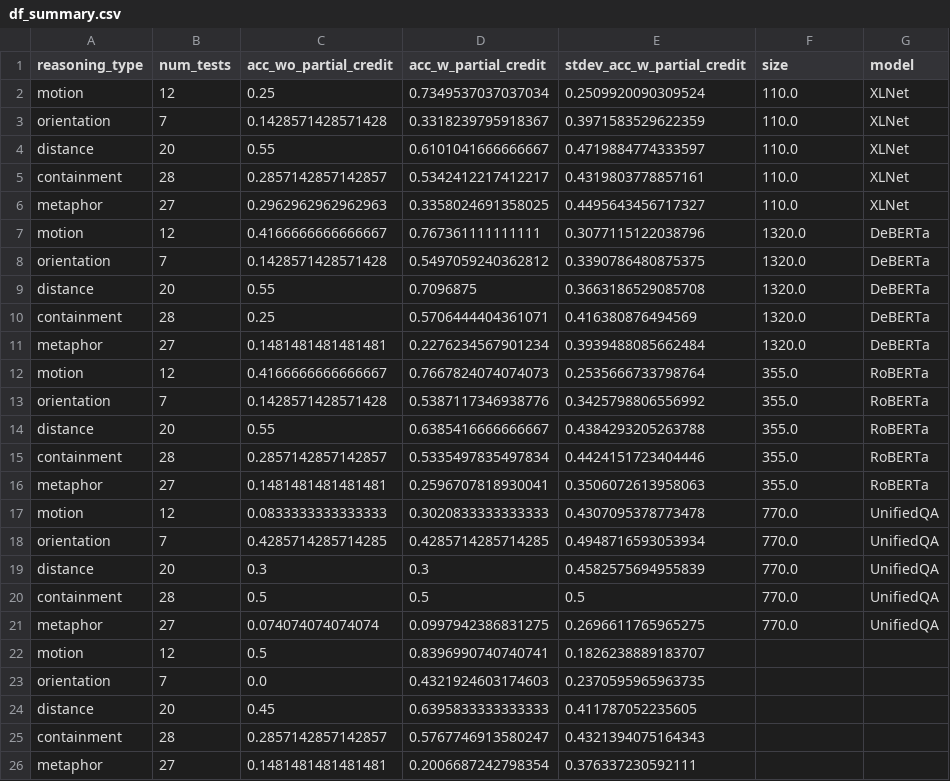
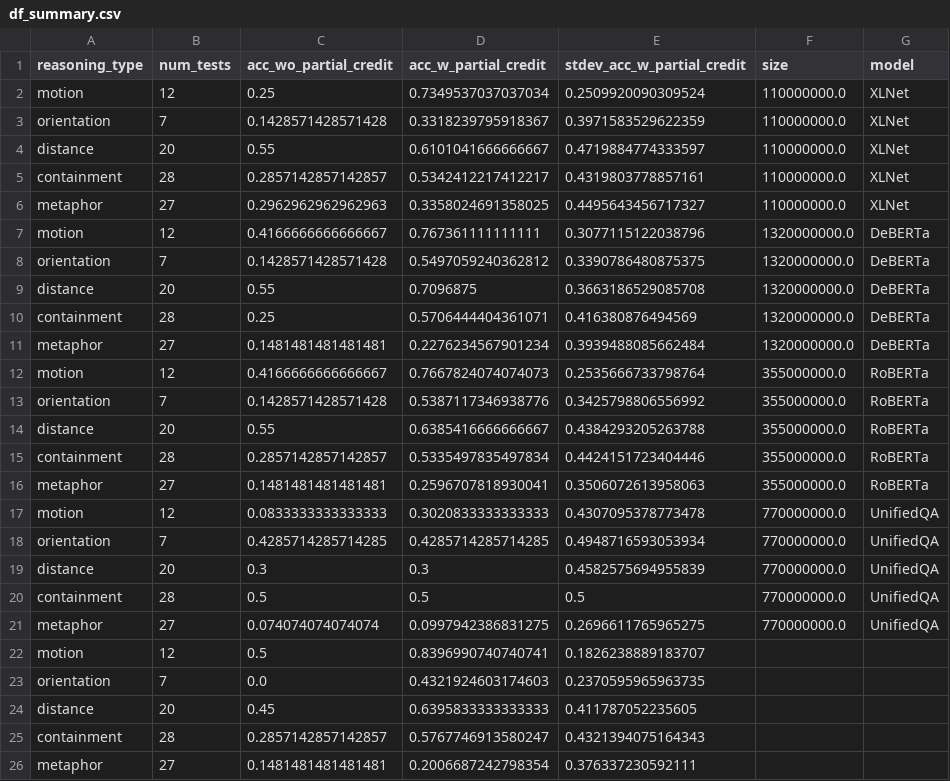
Before and after one commit to josephcappadona/spatialQA, a CSV file: summary/df_summary.csv, drawn as a sheet; only a part is shown; the diff covers the shown part only.

```diff
--- a/summary/df_summary.csv
+++ b/summary/df_summary.csv
@@ -1,22 +1,22 @@
 reasoning_type,num_tests,acc_wo_partial_credit,acc_w_partial_credit,stdev_acc_w_partial_credit,size,model
-motion,12,0.25,0.7349537037037034,0.2509920090309524,110.0,XLNet
-orientation,7,0.1428571428571428,0.3318239795918367,0.3971583529622359,110.0,XLNet
-distance,20,0.55,0.6101041666666667,0.4719884774333597,110.0,XLNet
-containment,28,0.2857142857142857,0.5342412217412217,0.4319803778857161,110.0,XLNet
-metaphor,27,0.2962962962962963,0.3358024691358025,0.4495643456717327,110.0,XLNet
-motion,12,0.4166666666666667,0.767361111111111,0.3077115122038796,1320.0,DeBERTa
-orientation,7,0.1428571428571428,0.5497059240362812,0.3390786480875375,1320.0,DeBERTa
-distance,20,0.55,0.7096875,0.3663186529085708,1320.0,DeBERTa
-containment,28,0.25,0.5706444404361071,0.416380876494569,1320.0,DeBERTa
-metaphor,27,0.1481481481481481,0.2276234567901234,0.3939488085662484,1320.0,DeBERTa
-motion,12,0.4166666666666667,0.7667824074074073,0.2535666733798764,355.0,RoBERTa
-orientation,7,0.1428571428571428,0.5387117346938776,0.3425798806556992,355.0,RoBERTa
-distance,20,0.55,0.6385416666666667,0.4384293205263788,355.0,RoBERTa
-containment,28,0.2857142857142857,0.5335497835497834,0.4424151723404446,355.0,RoBERTa
-metaphor,27,0.1481481481481481,0.2596707818930041,0.3506072613958063,355.0,RoBERTa
-motion,12,0.0833333333333333,0.3020833333333333,0.4307095378773478,770.0,UnifiedQA
-orientation,7,0.4285714285714285,0.4285714285714285,0.4948716593053934,770.0,UnifiedQA
-distance,20,0.3,0.3,0.4582575694955839,770.0,UnifiedQA
-containment,28,0.5,0.5,0.5,770.0,UnifiedQA
-metaphor,27,0.074074074074074,0.0997942386831275,0.2696611765965275,770.0,UnifiedQA
+motion,12,0.25,0.7349537037037034,0.2509920090309524,110000000.0,XLNet
+orientation,7,0.1428571428571428,0.3318239795918367,0.3971583529622359,110000000.0,XLNet
+distance,20,0.55,0.6101041666666667,0.4719884774333597,110000000.0,XLNet
+containment,28,0.2857142857142857,0.5342412217412217,0.4319803778857161,110000000.0,XLNet
+metaphor,27,0.2962962962962963,0.3358024691358025,0.4495643456717327,110000000.0,XLNet
+motion,12,0.4166666666666667,0.767361111111111,0.3077115122038796,1320000000.0,DeBERTa
+orientation,7,0.1428571428571428,0.5497059240362812,0.3390786480875375,1320000000.0,DeBERTa
+distance,20,0.55,0.7096875,0.3663186529085708,1320000000.0,DeBERTa
+containment,28,0.25,0.5706444404361071,0.416380876494569,1320000000.0,DeBERTa
+metaphor,27,0.1481481481481481,0.2276234567901234,0.3939488085662484,1320000000.0,DeBERTa
+motion,12,0.4166666666666667,0.7667824074074073,0.2535666733798764,355000000.0,RoBERTa
+orientation,7,0.1428571428571428,0.5387117346938776,0.3425798806556992,355000000.0,RoBERTa
+distance,20,0.55,0.6385416666666667,0.4384293205263788,355000000.0,RoBERTa
+containment,28,0.2857142857142857,0.5335497835497834,0.4424151723404446,355000000.0,RoBERTa
+metaphor,27,0.1481481481481481,0.2596707818930041,0.3506072613958063,355000000.0,RoBERTa
+motion,12,0.0833333333333333,0.3020833333333333,0.4307095378773478,770000000.0,UnifiedQA
+orientation,7,0.4285714285714285,0.4285714285714285,0.4948716593053934,770000000.0,UnifiedQA
+distance,20,0.3,0.3,0.4582575694955839,770000000.0,UnifiedQA
+containment,28,0.5,0.5,0.5,770000000.0,UnifiedQA
+metaphor,27,0.074074074074074,0.0997942386831275,0.2696611765965275,770000000.0,UnifiedQA
 motion,12,0.5,0.8396990740740741,0.1826238889183707,,
```
Also changed, not shown: 120 edited cells elsewhere in this file, 11 other files.
